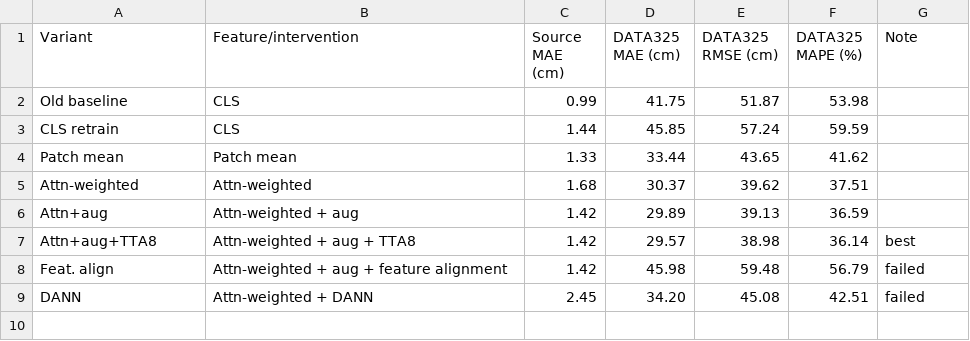
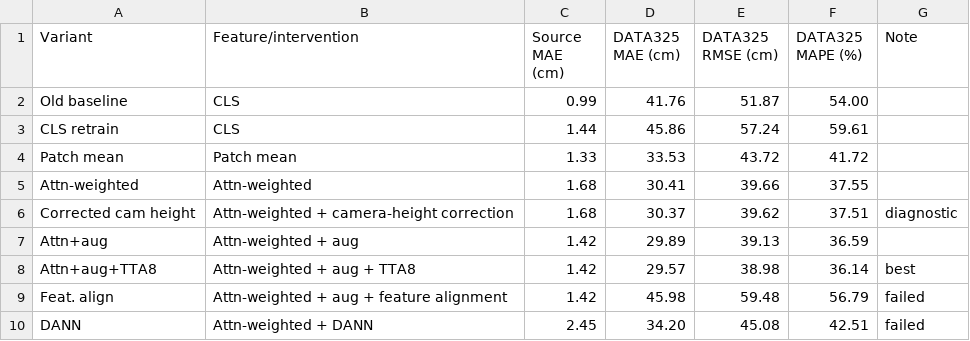
Before and after one commit to sanyueuy/dinov3-dcf-maize-height, a CSV file: paper_assets/tables/table1_ablation.csv, drawn as a sheet.

```diff
--- a/paper_assets/tables/table1_ablation.csv
+++ b/paper_assets/tables/table1_ablation.csv
@@ -1,6 +1,7 @@
 Variant,Feature/intervention,Source MAE (cm),DATA325 MAE (cm),DATA325 RMSE (cm),DATA325 MAPE (%),Note
-Old baseline,CLS,0.99,41.75,51.87,53.98,
-CLS retrain,CLS,1.44,45.85,57.24,59.59,
-Patch mean,Patch mean,1.33,33.44,43.65,41.62,
-Attn-weighted,Attn-weighted,1.68,30.37,39.62,37.51,
+Old baseline,CLS,0.99,41.76,51.87,54.00,
+CLS retrain,CLS,1.44,45.86,57.24,59.61,
+Patch mean,Patch mean,1.33,33.53,43.72,41.72,
+Attn-weighted,Attn-weighted,1.68,30.41,39.66,37.55,
+Corrected cam height,Attn-weighted + camera-height correction,1.68,30.37,39.62,37.51,diagnostic
 Attn+aug,Attn-weighted + aug,1.42,29.89,39.13,36.59,
```
Also changed, not shown: MANIFEST.tsv, 17 other files.
